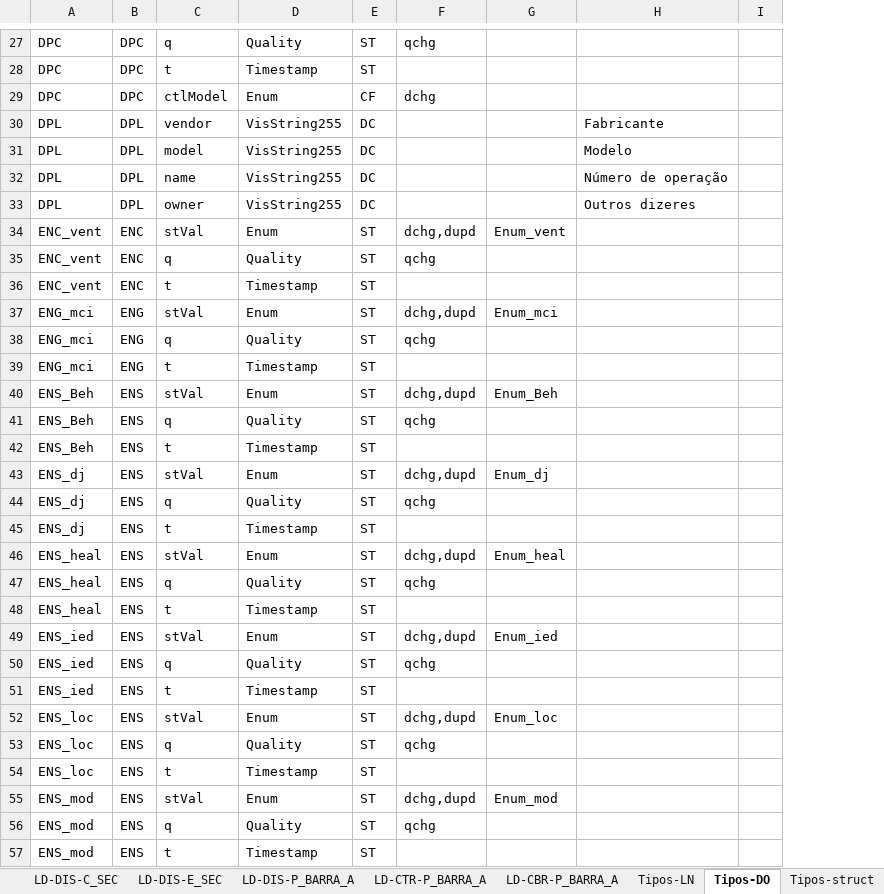
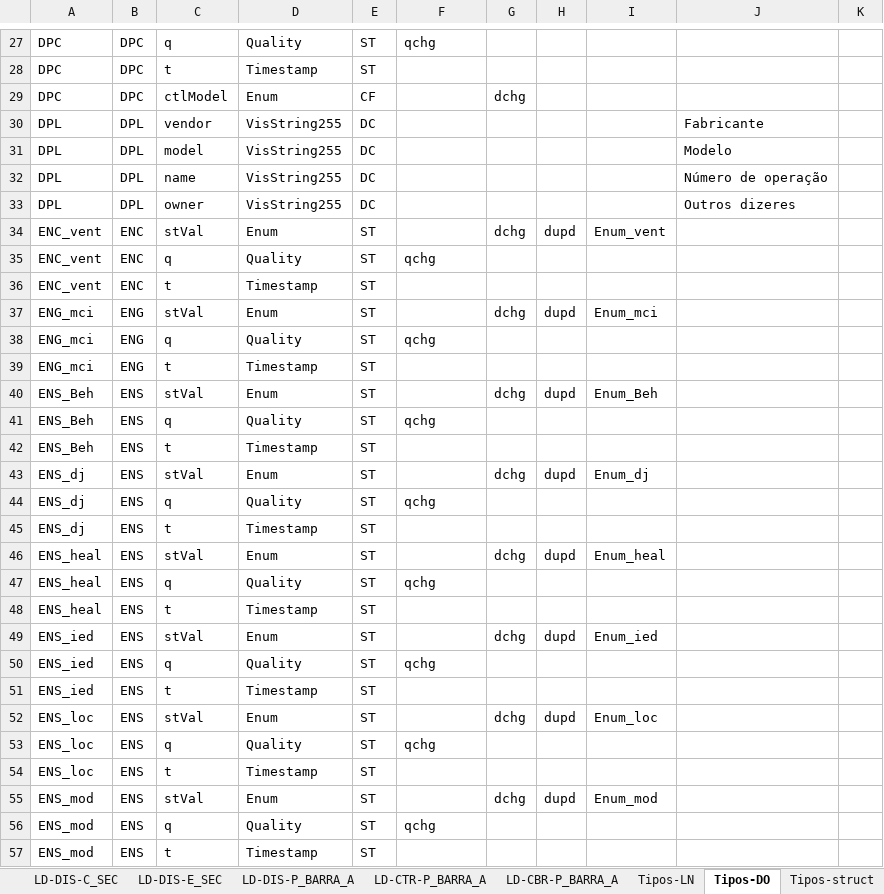
Before and after one commit to zecruel/sand_box, an Excel workbook: ssd/Nova_ponte­_ssd.xlsm, sheet Tipos-DO, drawn as a sheet; only a part is shown, gaps mark what is left out; values as stored, in another font and other column widths than the file's, no borders; the diff covers the shown part only; the diff names each change by its address in the sheet, - before the commit and + after, or states it on an @@ line.

```diff
--- a/ssd/Nova_ponte­_ssd.xlsm (sheet Tipos-DO)
+++ b/ssd/Nova_ponte­_ssd.xlsm (sheet Tipos-DO)
+column G, rows 29-55: dchg |  |  |  |  | dchg |  |  | dchg |  |  | dchg |  |  | dchg |  |  | dchg |  |  | dchg |  |  | dchg |  |  | dchg
+column H, rows 34-55: dupd |  |  | dupd |  |  | dupd |  |  | dupd |  |  | dupd |  |  | dupd |  |  | dupd |  |  | dupd
-F29: dchg
+F29: (empty)
-F34: dchg,dupd
+F34: (empty)
-F37: dchg,dupd
+F37: (empty)
-F40: dchg,dupd
+F40: (empty)
-F43: dchg,dupd
+F43: (empty)
-F46: dchg,dupd
+F46: (empty)
-F49: dchg,dupd
+F49: (empty)
-F52: dchg,dupd
+F52: (empty)
-F55: dchg,dupd
+F55: (empty)
```
Also changed, not shown: 31 edited cells elsewhere in this sheet, sheet Tipos-enum, sheet Tipos-struct.
